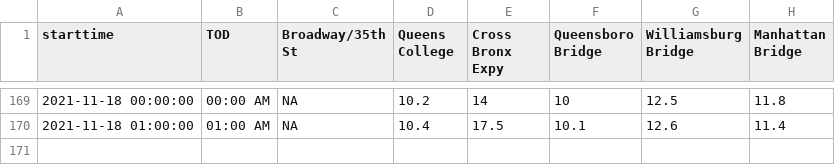
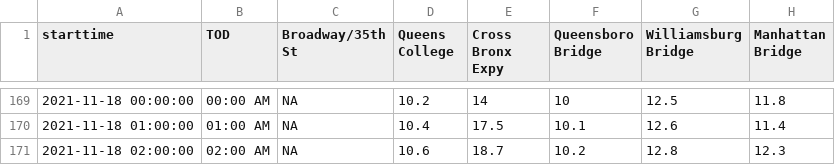
Before and after one commit to nychealth/realtime-air-quality, a CSV file: RT_flat.csv, drawn as a sheet; only a part is shown, gaps mark what is left out; the diff names each change by its address in the sheet, - before the commit and + after, or states it on an @@ line.

Commit message:
Regular auto-commit

```diff
--- a/RT_flat.csv
+++ b/RT_flat.csv
+row 171: 2021-11-18 02:00:00 | 02:00 AM | NA | 10.6 | 18.7 | 10.2 | 12.8 | 12.3
```
